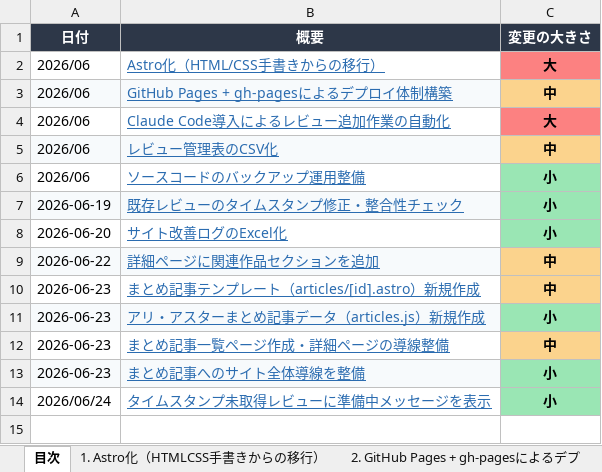
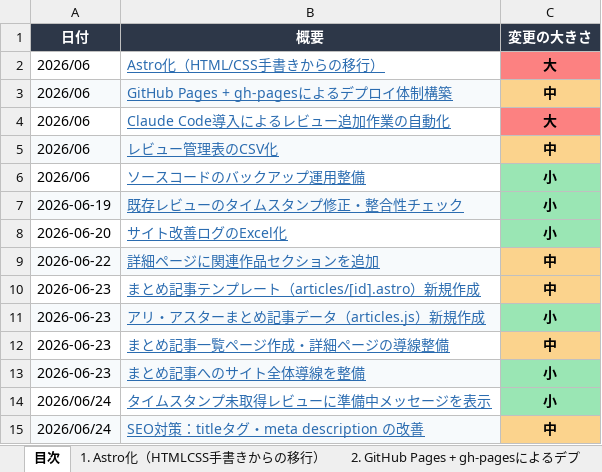
Before and after one commit to motojiro888/bibiri-movie-club, an Excel workbook: サイト改善ログ.xlsx, sheet 目次, drawn as a sheet; values as stored, in another font and other column widths than the file's, no borders; the diff names each change by its address in the sheet, - before the commit and + after, or states it on an @@ line.

```diff
--- a/サイト改善ログ.xlsx (sheet 目次)
+++ b/サイト改善ログ.xlsx (sheet 目次)
+row 15: 2026/06/24 | SEO対策：titleタグ・meta description の改善 | 中
```
Also changed, not shown: other sheet tabs, 12 other files.
